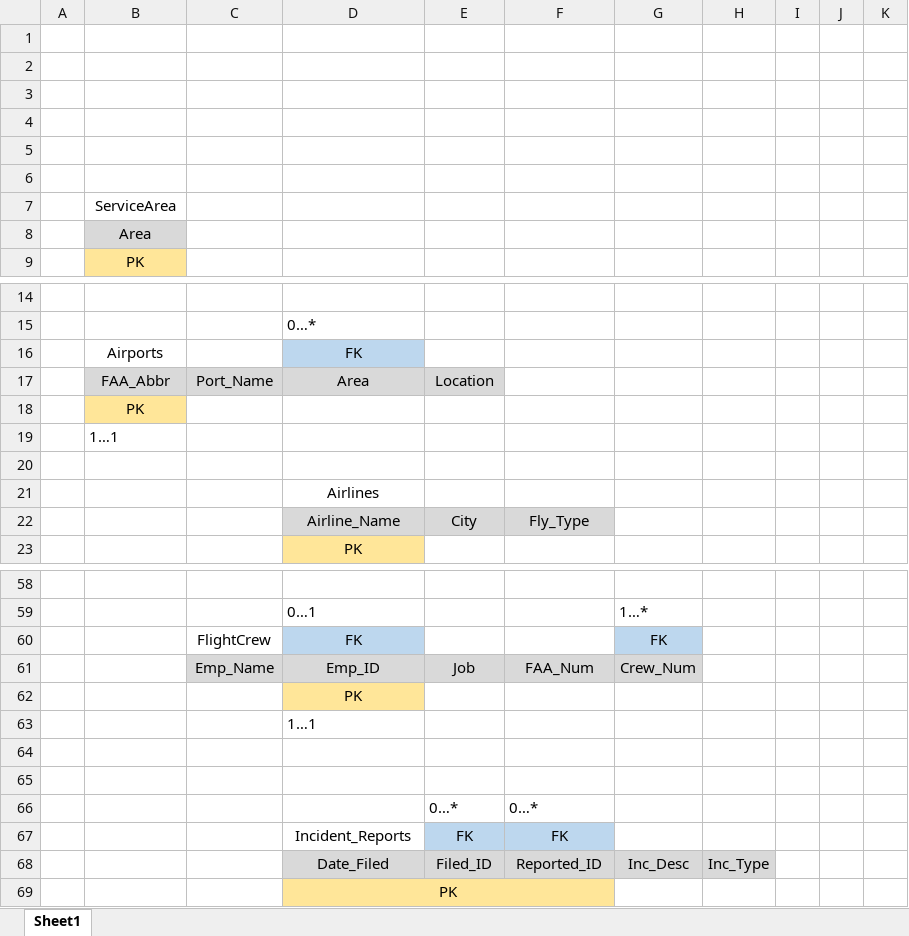
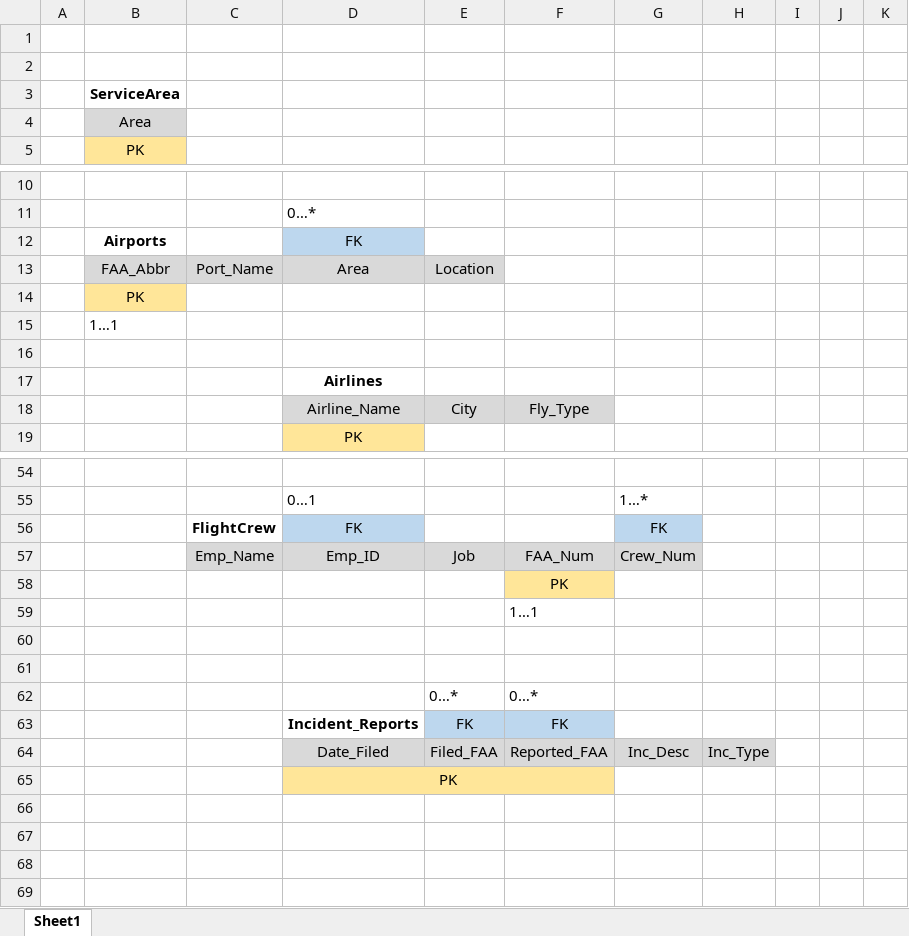
Before and after one commit to intrikait/mifly, an Excel workbook: miflyrelation.xlsx, sheet Sheet1, drawn as a sheet; only a part is shown, gaps mark what is left out; values as stored, in another font and other column widths than the file's, no borders; charts and pictures not drawn; removed rows and columns are numbered as before the commit, all else as after; the diff covers the shown part only; the diff names each change by its address in the sheet, - before the commit and + after, or states it on an @@ line.

```diff
--- a/miflyrelation.xlsx (sheet Sheet1)
+++ b/miflyrelation.xlsx (sheet Sheet1)
-row 3: (empty)
-row 4: (empty)
-row 5: (empty)
-row 6: (empty)
-B3 bold: off
+B3 bold: on
-B12 bold: off
+B12 bold: on
-D17 bold: off
+D17 bold: on
-C56 bold: off
+C56 bold: on
-row 62:  |  |  | PK
-row 63:  |  |  | 1…1
+row 58:  |  |  |  |  | PK
+row 59:  |  |  |  |  | 1…1
-D63 bold: off
+D63 bold: on
-E64: Filed_ID
+E64: Filed_FAA
-F64: Reported_ID
+F64: Reported_FAA
```
Also changed, not shown: cell formats elsewhere in this sheet, charts or pictures, 1 other file.
